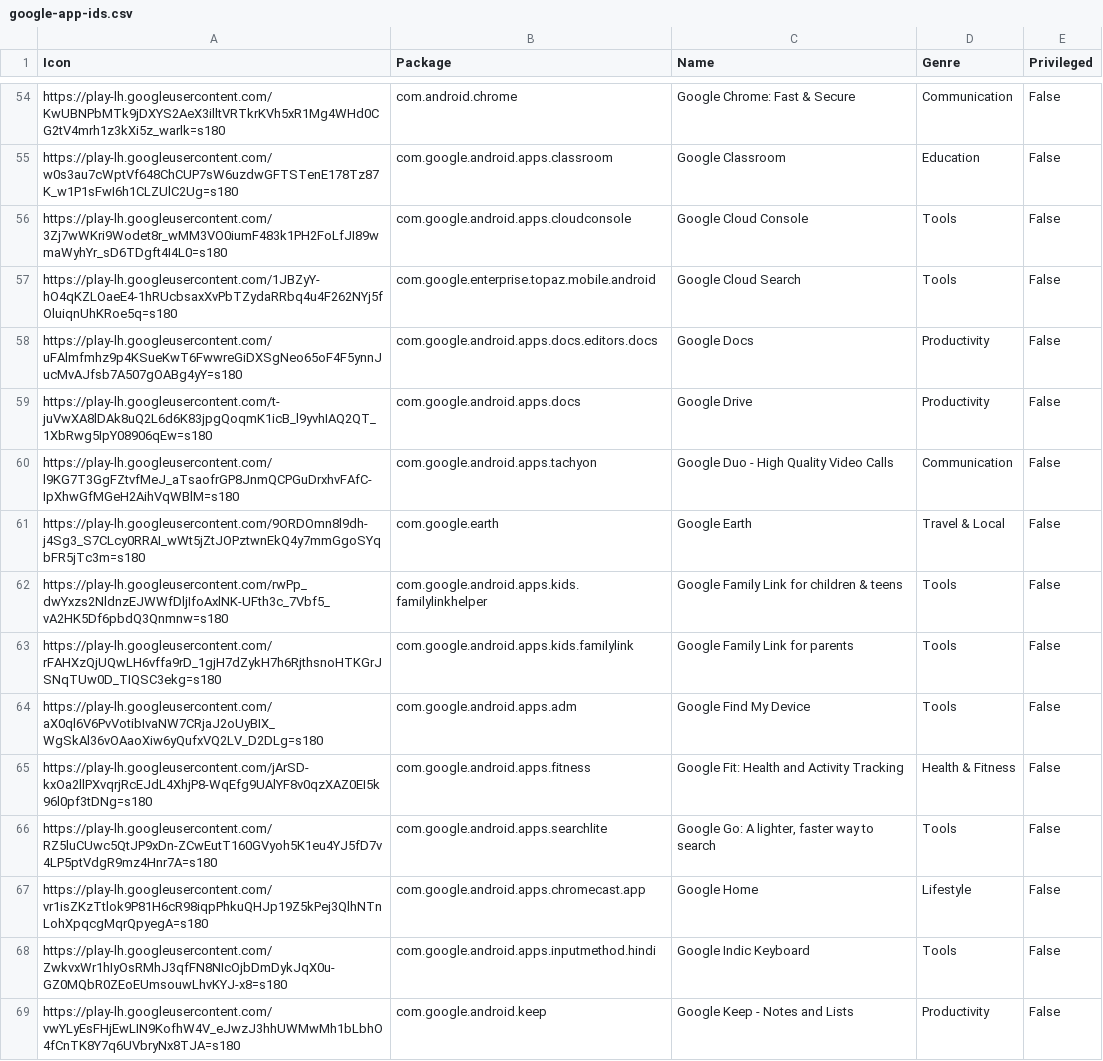
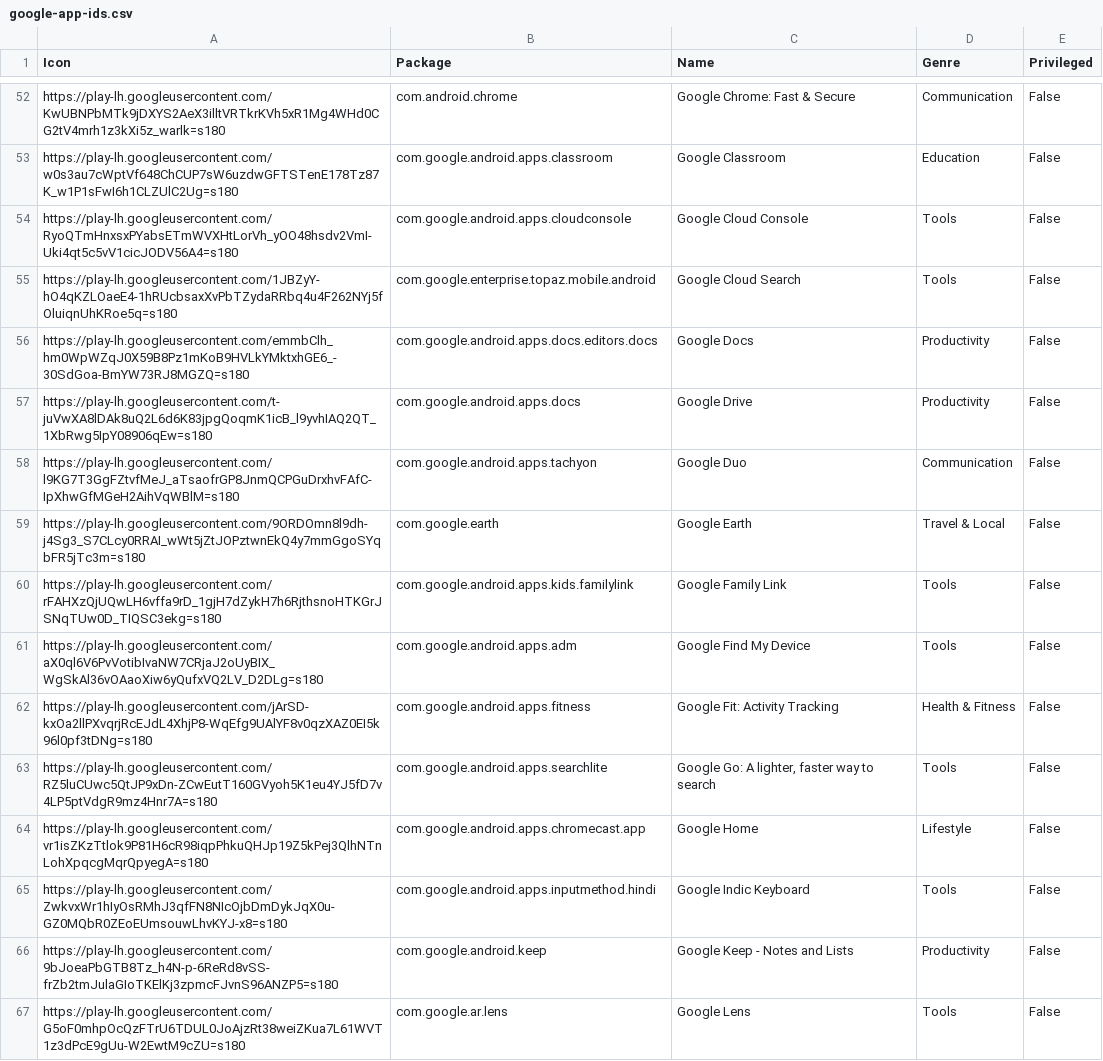
Before and after one commit to petarov/google-android-app-ids, a CSV file: dist/google-app-ids.csv, drawn as a sheet; only a part is shown, gaps mark what is left out; the shorter side is filled out with more unchanged rows; the diff covers the shown part only.

```diff
--- a/dist/google-app-ids.csv
+++ b/dist/google-app-ids.csv
@@ -55,12 +53,11 @@ https://play-lh.googleusercontent.com/KwUBNPbMTk9jDXYS2AeX3illtVRTkrKVh5xR1Mg4WH
 https://play-lh.googleusercontent.com/w0s3au7cWptVf648ChCUP7sW6uzdwGFTSTenE178Tz87K_w1P1sFwI6h1CLZUlC2Ug=s180,com.google.android.apps.classroom,"Google Classroom","Education",False
-https://play-lh.googleusercontent.com/3Zj7wWKri9Wodet8r_wMM3VO0iumF483k1PH2FoLfJI89wmaWyhYr_sD6TDgft4I4L0=s180,com.google.android.apps.cloudconsole,"Google Cloud Console","Tools",False
+https://play-lh.googleusercontent.com/RyoQTmHnxsxPYabsETmWVXHtLorVh_yOO48hsdv2VmI-Uki4qt5c5vV1cicJODV56A4=s180,com.google.android.apps.cloudconsole,"Google Cloud Console","Tools",False
 https://play-lh.googleusercontent.com/1JBZyY-hO4qKZLOaeE4-1hRUcbsaxXvPbTZydaRRbq4u4F262NYj5fOluiqnUhKRoe5q=s180,com.google.enterprise.topaz.mobile.android,"Google Cloud Search","Tools",False
-https://play-lh.googleusercontent.com/uFAlmfmhz9p4KSueKwT6FwwreGiDXSgNeo65oF4F5ynnJucMvAJfsb7A507gOABg4yY=s180,com.google.android.apps.docs.editors.docs,"Google Docs","Productivity",False
+https://play-lh.googleusercontent.com/emmbClh_hm0WpWZqJ0X59B8Pz1mKoB9HVLkYMktxhGE6_-30SdGoa-BmYW73RJ8MGZQ=s180,com.google.android.apps.docs.editors.docs,"Google Docs","Productivity",False
 https://play-lh.googleusercontent.com/t-juVwXA8lDAk8uQ2L6d6K83jpgQoqmK1icB_l9yvhIAQ2QT_1XbRwg5IpY08906qEw=s180,com.google.android.apps.docs,"Google Drive","Productivity",False
-https://play-lh.googleusercontent.com/l9KG7T3GgFZtvfMeJ_aTsaofrGP8JnmQCPGuDrxhvFAfC-IpXhwGfMGeH2AihVqWBlM=s180,com.google.android.apps.tachyon,"Google Duo - High Quality Video Calls","Communication",False
+https://play-lh.googleusercontent.com/l9KG7T3GgFZtvfMeJ_aTsaofrGP8JnmQCPGuDrxhvFAfC-IpXhwGfMGeH2AihVqWBlM=s180,com.google.android.apps.tachyon,"Google Duo","Communication",False
 https://play-lh.googleusercontent.com/9ORDOmn8l9dh-j4Sg3_S7CLcy0RRAI_wWt5jZtJOPztwnEkQ4y7mmGgoSYqbFR5jTc3m=s180,com.google.earth,"Google Earth","Travel & Local",False
-https://play-lh.googleusercontent.com/rwPp_dwYxzs2NldnzEJWWfDljIfoAxlNK-UFth3c_7Vbf5_vA2HK5Df6pbdQ3Qnmnw=s180,com.google.android.apps.kids.familylinkhelper,"Google Family Link for children & teens","Tools",False
-https://play-lh.googleusercontent.com/rFAHXzQjUQwLH6vffa9rD_1gjH7dZykH7h6RjthsnoHTKGrJSNqTUw0D_TIQSC3ekg=s180,com.google.android.apps.kids.familylink,"Google Family Link for parents","Tools",False
+https://play-lh.googleusercontent.com/rFAHXzQjUQwLH6vffa9rD_1gjH7dZykH7h6RjthsnoHTKGrJSNqTUw0D_TIQSC3ekg=s180,com.google.android.apps.kids.familylink,"Google Family Link","Tools",False
 https://play-lh.googleusercontent.com/aX0ql6V6PvVotibIvaNW7CRjaJ2oUyBIX_WgSkAl36vOAaoXiw6yQufxVQ2LV_D2DLg=s180,com.google.android.apps.adm,"Google Find My Device","Tools",False
-https://play-lh.googleusercontent.com/jArSD-kxOa2llPXvqrjRcEJdL4XhjP8-WqEfg9UAlYF8v0qzXAZ0EI5k96l0pf3tDNg=s180,com.google.android.apps.fitness,"Google Fit: Health and Activity Tracking","Health & Fitness",False
+https://play-lh.googleusercontent.com/jArSD-kxOa2llPXvqrjRcEJdL4XhjP8-WqEfg9UAlYF8v0qzXAZ0EI5k96l0pf3tDNg=s180,com.google.android.apps.fitness,"Google Fit: Activity Tracking","Health & Fitness",False
 https://play-lh.googleusercontent.com/RZ5luCUwc5QtJP9xDn-ZCwEutT160GVyoh5K1eu4YJ5fD7v4LP5ptVdgR9mz4Hnr7A=s180,com.google.android.apps.searchlite,"Google Go: A lighter, faster way to search","Tools",False
@@ -68,2 +65,2 @@ https://play-lh.googleusercontent.com/vr1isZKzTtlok9P81H6cR98iqpPhkuQHJp19Z5kPej
 https://play-lh.googleusercontent.com/ZwkvxWr1hIyOsRMhJ3qfFN8NIcOjbDmDykJqX0u-GZ0MQbR0ZEoEUmsouwLhvKYJ-x8=s180,com.google.android.apps.inputmethod.hindi,"Google Indic Keyboard","Tools",False
-https://play-lh.googleusercontent.com/vwYLyEsFHjEwLIN9KofhW4V_eJwzJ3hhUWMwMh1bLbhO4fCnTK8Y7q6UVbryNx8TJA=s180,com.google.android.keep,"Google Keep - Notes and Lists","Productivity",False
+https://play-lh.googleusercontent.com/9bJoeaPbGTB8Tz_h4N-p-6ReRd8vSS-frZb2tmJulaGIoTKElKj3zpmcFJvnS96ANZP5=s180,com.google.android.keep,"Google Keep - Notes and Lists","Productivity",False
```
Also changed, not shown: 3 added rows, 11 removed rows and 27 edited cells elsewhere in this file, 3 other files.
